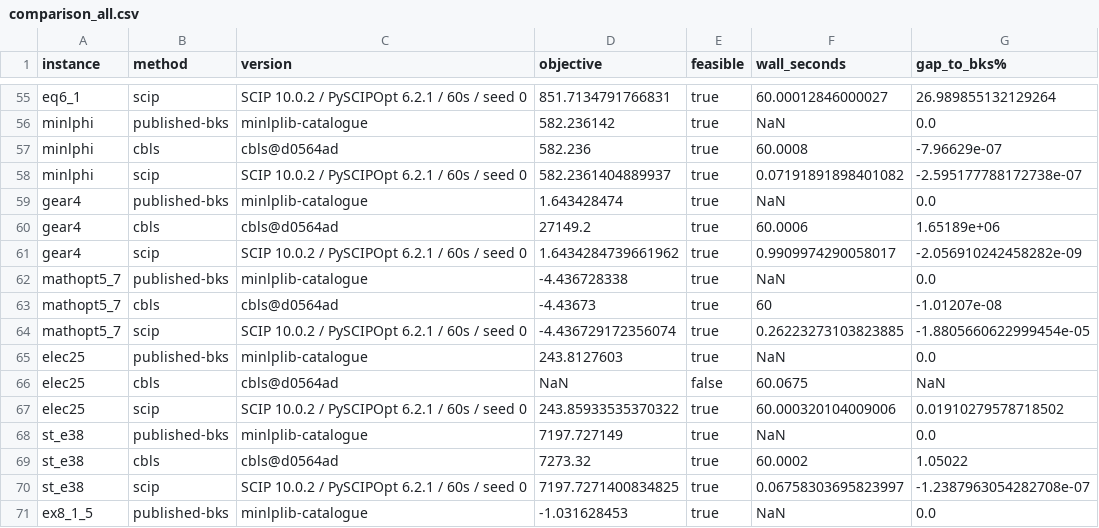
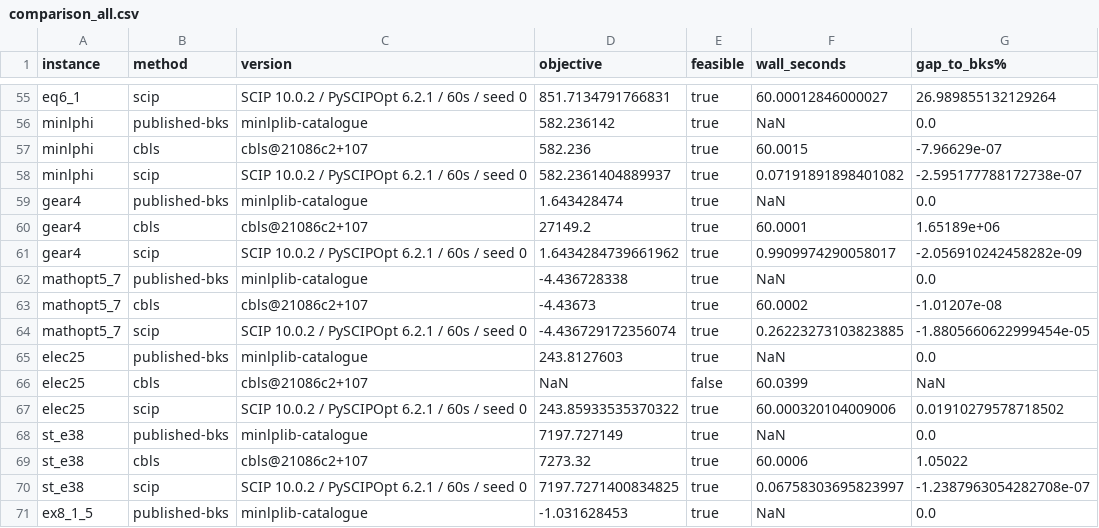
Before and after one commit to spoorendonk/cbls, a CSV file: benchmarks/instances/minlplib/comparison_all.csv, drawn as a sheet; only a part is shown, gaps mark what is left out; the diff covers the shown part only; the diff names each change by its address in the sheet, - before the commit and + after, or states it on an @@ line.

```diff
--- a/benchmarks/instances/minlplib/comparison_all.csv
+++ b/benchmarks/instances/minlplib/comparison_all.csv
-C57 (version): cbls@d0564ad
+C57 (version): cbls@21086c2+107
-F57 (wall_seconds): 60.0008
+F57 (wall_seconds): 60.0015
-C60 (version): cbls@d0564ad
+C60 (version): cbls@21086c2+107
-F60 (wall_seconds): 60.0006
+F60 (wall_seconds): 60.0001
-C63 (version): cbls@d0564ad
+C63 (version): cbls@21086c2+107
-F63 (wall_seconds): 60
+F63 (wall_seconds): 60.0002
-C66 (version): cbls@d0564ad
+C66 (version): cbls@21086c2+107
-F66 (wall_seconds): 60.0675
+F66 (wall_seconds): 60.0399
-C69 (version): cbls@d0564ad
+C69 (version): cbls@21086c2+107
-F69 (wall_seconds): 60.0002
+F69 (wall_seconds): 60.0006
```
Also changed, not shown: 100 edited cells elsewhere in this file, benchmarks/instances/minlplib/comparison.csv, 8 other files.
